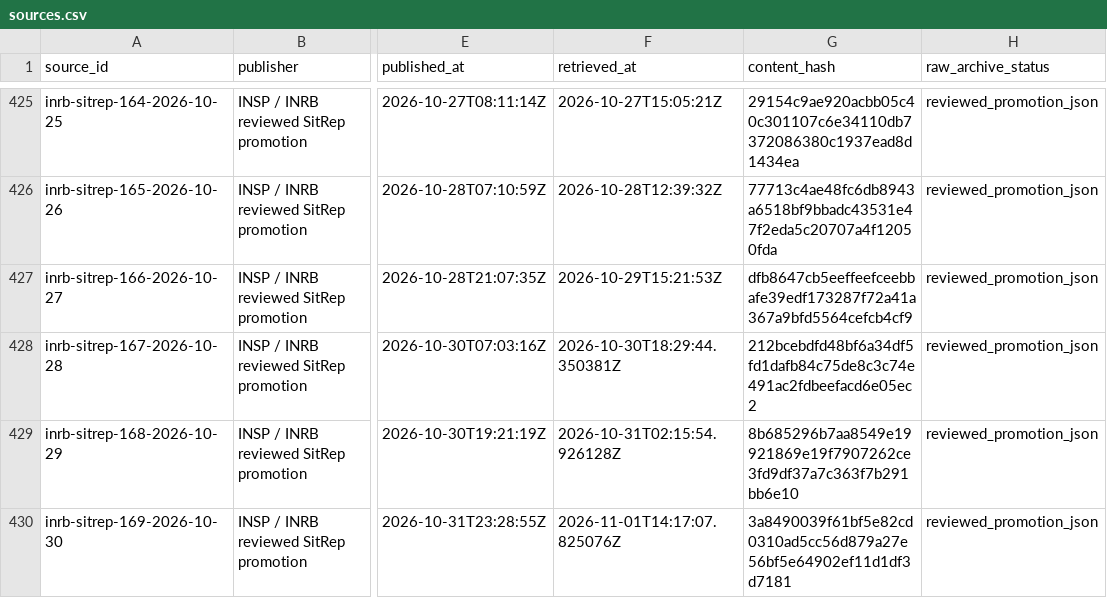
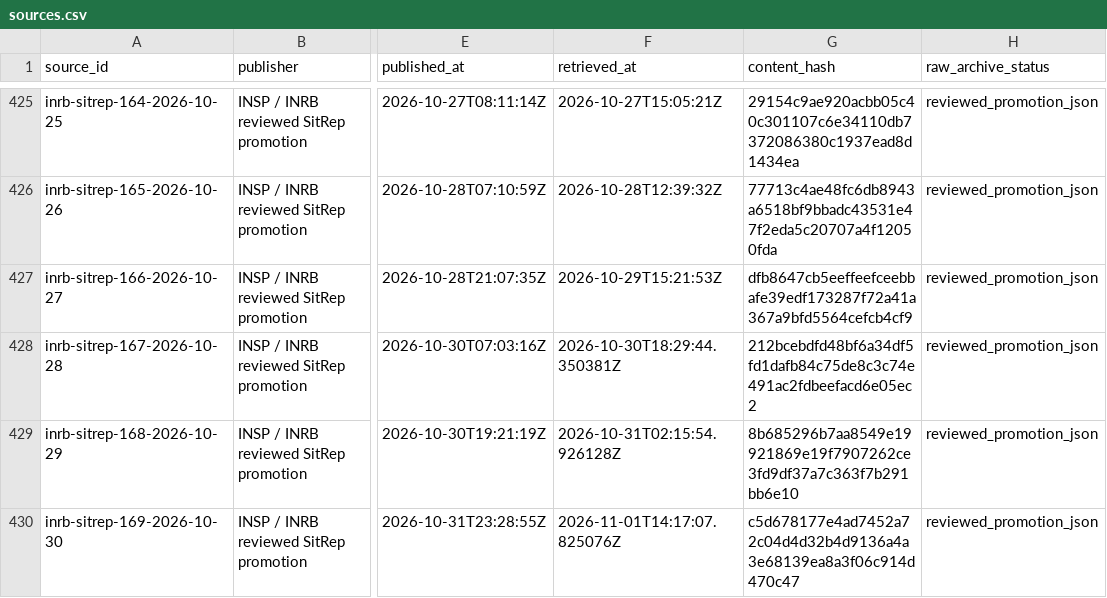
Before and after one commit to ArcedeDev/bdbv-2026-lovs, a CSV file: deliverables/public-health-dataset/sources.csv, drawn as a sheet; only a part is shown, gaps mark what is left out; the diff names each change by its address in the sheet, - before the commit and + after, or states it on an @@ line.

Commit message:
Retain Dakwa geometry status and current snapshot date

```diff
--- a/deliverables/public-health-dataset/sources.csv
+++ b/deliverables/public-health-dataset/sources.csv
-G430 (content_hash): 3a8490039f61bf5e82cd0310ad5cc56d879a27e56bf5e64902ef11d1df3d7181
+G430 (content_hash): c5d678177e4ad7452a72c04d4d32b4d9136a4a3e68139ea8a3f06c914d470c47
```
Also changed, not shown: 8 other files.
